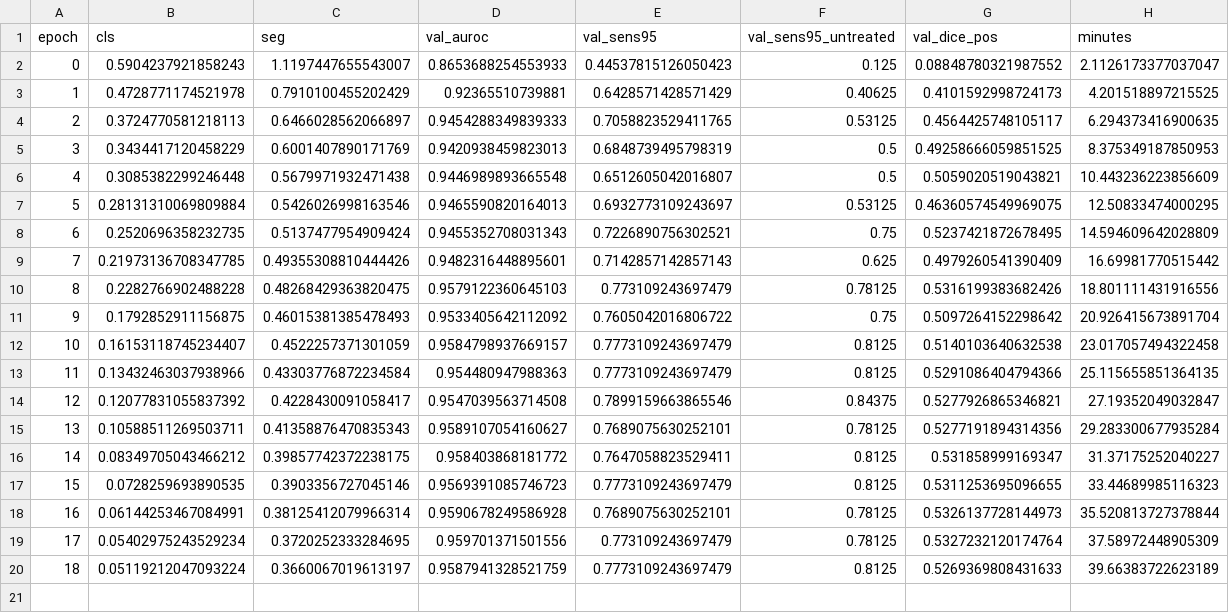
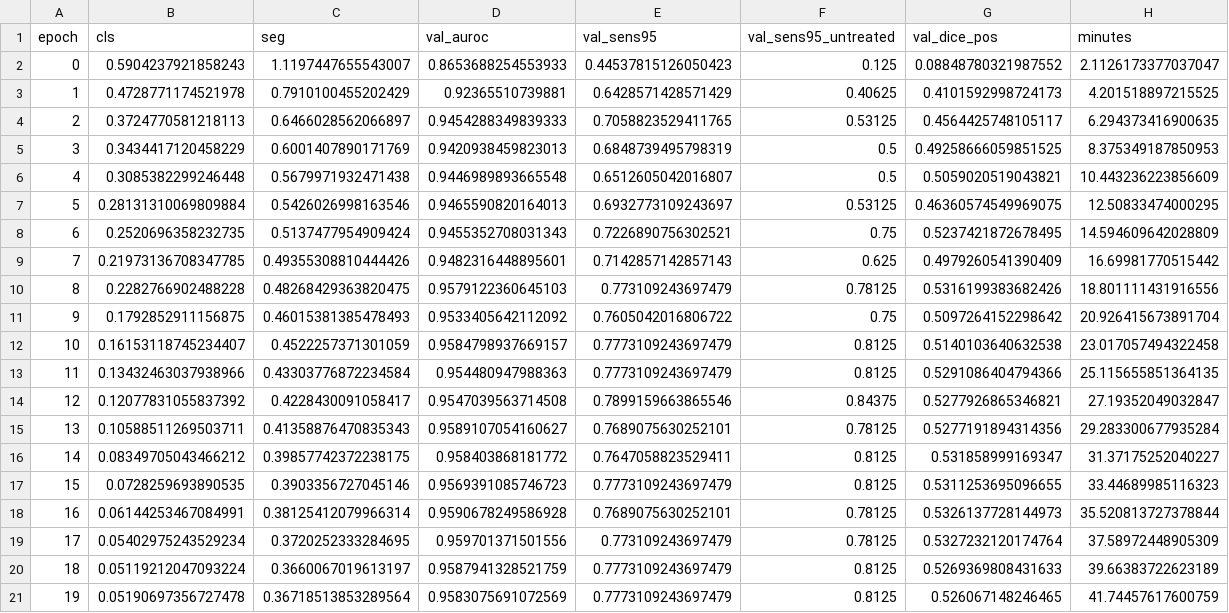
Before and after one commit to yazanjer/paper-ptx-deconfound-tbd-ahmadhar, a CSV file: results/runs/pb_bl_segformer_b2/seed0/train_log.csv, drawn as a sheet.

Commit message:
results: [planb_main_c] pb_bl_segformer_b2 seed 0

```diff
--- a/results/runs/pb_bl_segformer_b2/seed0/train_log.csv
+++ b/results/runs/pb_bl_segformer_b2/seed0/train_log.csv
@@ -20 +20,2 @@ epoch,cls,seg,val_auroc,val_sens95,val_sens95_untreated,val_dice_pos,minutes
 18,0.05119212047093224,0.3660067019613197,0.9587941328521759,0.7773109243697479,0.8125,0.5269369808431633,39.66383722623189
+19,0.05190697356727478,0.36718513853289564,0.9583075691072569,0.7773109243697479,0.8125,0.526067148246465,41.74457617600759
```
Also changed, not shown: 4 other files.
